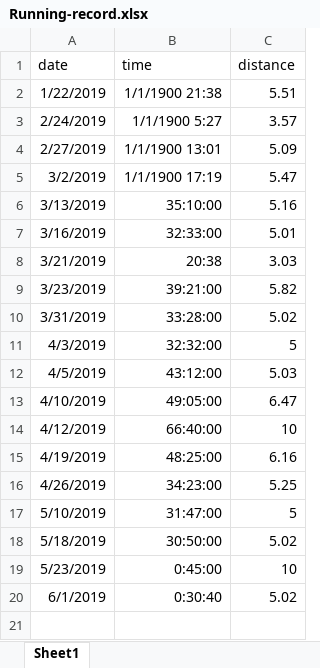
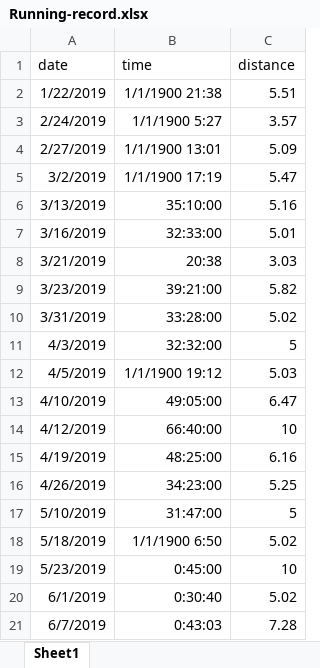
Before and after one commit to PhilosopherZ/Brutalizing-Plan, an Excel workbook: records/Running-record.xlsx, sheet Sheet1, drawn as a sheet; values as stored, in another font and other column widths than the file's, no borders; the diff names each change by its address in the sheet, - before the commit and + after, or states it on an @@ line.

```diff
--- a/records/Running-record.xlsx (sheet Sheet1)
+++ b/records/Running-record.xlsx (sheet Sheet1)
-B12 (time): 43:12:00
+B12 (time): 1/1/1900 19:12
-B18 (time): 30:50:00
+B18 (time): 1/1/1900 6:50
+row 21: 6/7/2019 | 0:43:03 | 7.28
```
Also changed, not shown: 3 other files.
